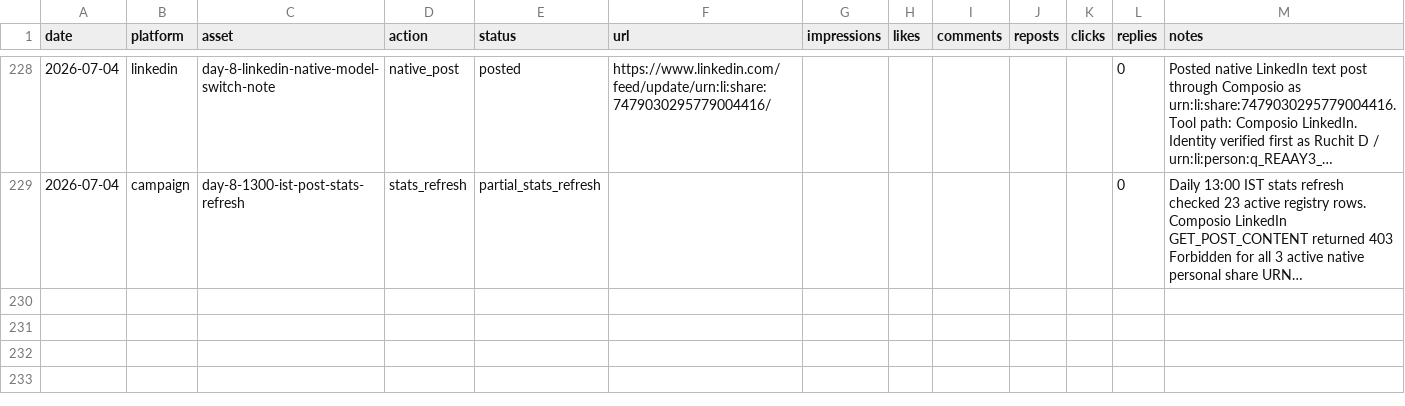
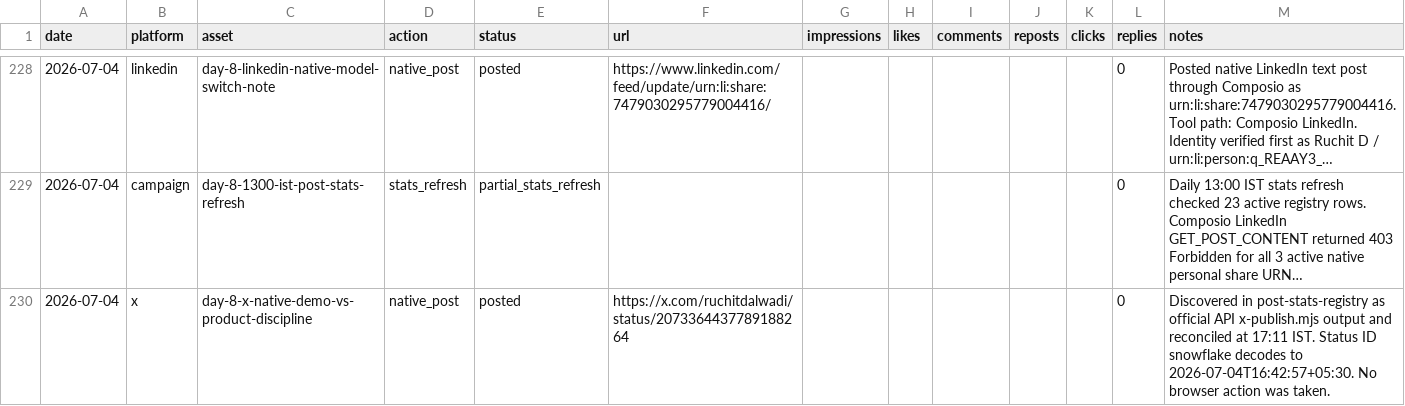
Before and after one commit to Ruchit1395/ruchitdalwadi-com, a CSV file: distribution/first-ten-customers-for-a-b2b-ai-startup/tracker.csv, drawn as a sheet; only a part is shown, gaps mark what is left out; long unchanged cells end in …; the diff names each change by its address in the sheet, - before the commit and + after, or states it on an @@ line.

```diff
--- a/distribution/first-ten-customers-for-a-b2b-ai-startup/tracker.csv
+++ b/distribution/first-ten-customers-for-a-b2b-ai-startup/tracker.csv
+row 230: 2026-07-04 | x | day-8-x-native-demo-vs-product-discipline | native_post | posted | https://x.com/ruchitdalwadi/status/2073364437789188264 |  |  |  |  |  | 0 | Discovered in post-stats-registry as official API x-publish.mjs output and reconciled at 17:11 IST. Status ID snowflake decodes to 2026-07-04T16:42:57+05:30. No browser action was taken.
```
Also changed, not shown: distribution/first-ten-customers-for-a-b2b-ai-startup/daily-activity-ledger.csv, distribution/first-ten-customers-for-a-b2b-ai-startup/metrics-log.csv, 4 other files.
